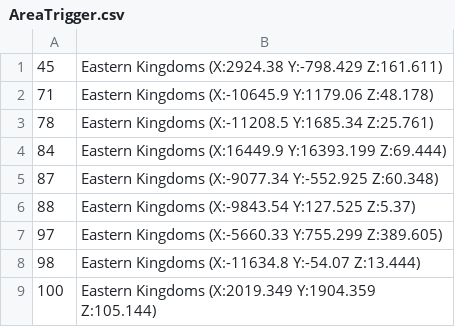
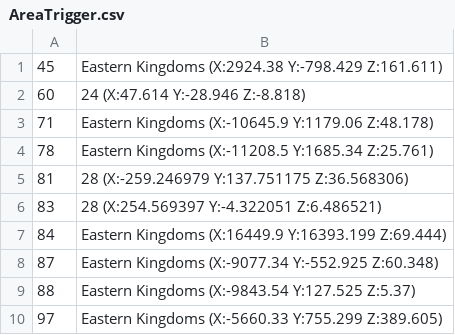
Before and after one commit to Jstalin1337/truice, a CSV file: CSV/AreaTrigger.csv, drawn as a sheet; only a part is shown; the shorter side is filled out with more unchanged rows; the diff names each change by its address in the sheet, - before the commit and + after, or states it on an @@ line.

```diff
--- a/CSV/AreaTrigger.csv
+++ b/CSV/AreaTrigger.csv
+row 2: 60 | 24 (X:47.614 Y:-28.946 Z:-8.818)
+row 5: 81 | 28 (X:-259.246979 Y:137.751175 Z:36.568306)
+row 6: 83 | 28 (X:254.569397 Y:-4.322051 Z:6.486521)
```
Also changed, not shown: CSV/CreatureFlag1.csv, CSV/EventType.csv, 22 other files.
